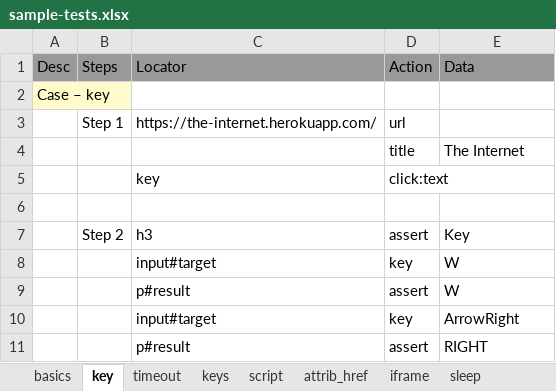
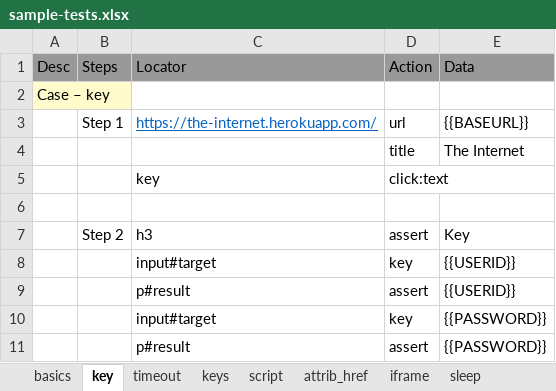
Before and after one commit to senthilsb-toast/iBot, an Excel workbook: testcasefiles/sample-tests.xlsx, sheet key, drawn as a sheet; values as stored, in another font and other column widths than the file's, no borders; the diff names each change by its address in the sheet, - before the commit and + after, or states it on an @@ line.

```diff
--- a/testcasefiles/sample-tests.xlsx (sheet key)
+++ b/testcasefiles/sample-tests.xlsx (sheet key)
@@ C3 underline: off → on, text colour: black → #0563C1 @@
-E3 (Data): (empty)
+E3 (Data): {{BASEURL}}
-E8:E9 (Data): W
+E8:E9 (Data): {{USERID}}
-E10 (Data): ArrowRight
+E10 (Data): {{PASSWORD}}
-E11 (Data): RIGHT
+E11 (Data): {{PASSWORD}}
```
Also changed, not shown: sheet var_set, 8 other files.
